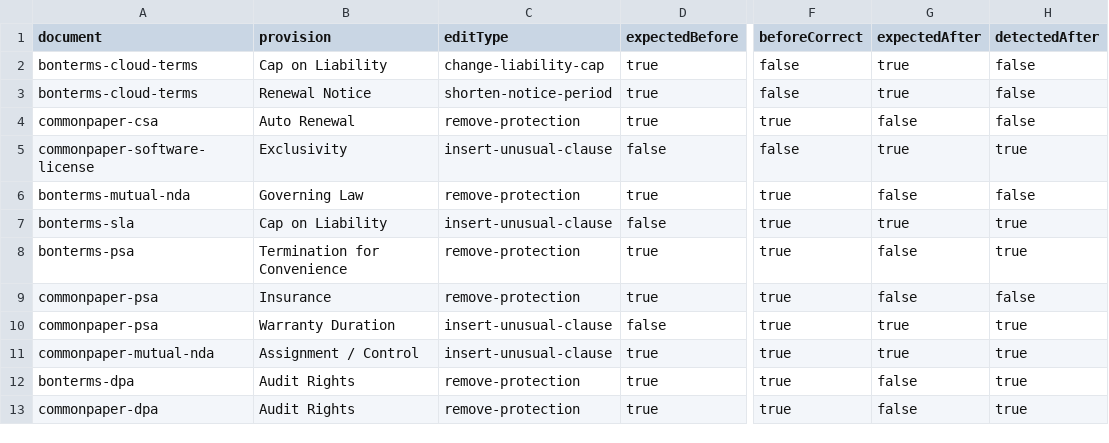
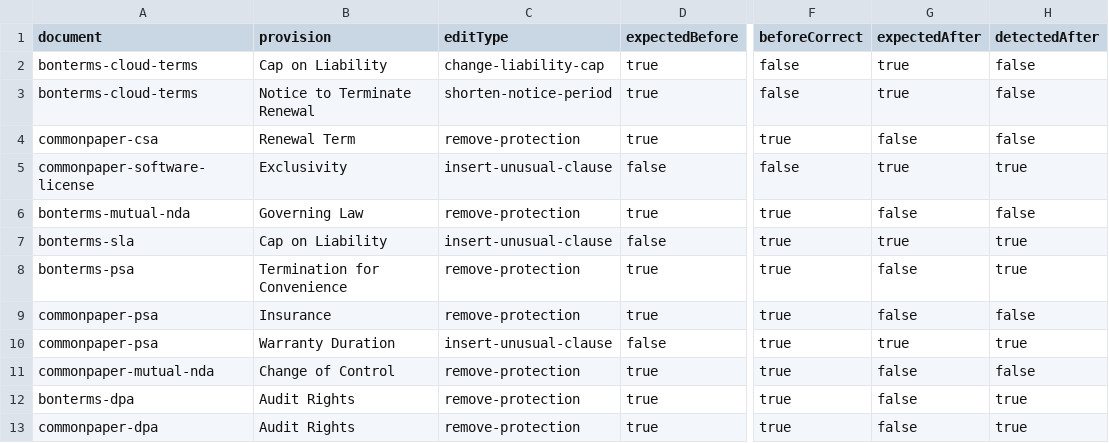
Before and after one commit to dperfetto/MIST7590EAICapstone, a CSV file: Calder_Agreement_Review_V1/evaluation/independent-check/results/results.csv, drawn as a sheet; only a part is shown, gaps mark what is left out; the diff names each change by its address in the sheet, - before the commit and + after, or states it on an @@ line.

Commit message:
Match provision names to CUAD categories and give Other all ten
- Rename Auto Renewal to Renewal Term and Renewal Notice to Notice to
  Terminate Renewal, matching the CUAD category names
- Replace Assignment / Control with Change of Control, which detects only
  change-of-control language; anti-assignment is now out of scope
- Add all ten provisions to the Other playbook (taxonomy, schema seed,
  demo seed)
- Relabel existing findings for the two renamed categories in schema.sql;
  leave historical Assignment / Control findings as recorded
- Bump the demo localStorage key so demo browsers load the new names
- Fix two missing braces that made the independent-check labels invalid
  JSON, and relabel its NDA item as Change of Control
- Rerun the CUAD evaluation and independent check, and update the docs
  that quote their names and numbers

```diff
--- a/Calder_Agreement_Review_V1/evaluation/independent-check/results/results.csv
+++ b/Calder_Agreement_Review_V1/evaluation/independent-check/results/results.csv
-B3 (provision): Renewal Notice
+B3 (provision): Notice to Terminate Renewal
-B4 (provision): Auto Renewal
+B4 (provision): Renewal Term
-B11 (provision): Assignment / Control
+B11 (provision): Change of Control
-C11 (editType): insert-unusual-clause
+C11 (editType): remove-protection
-G11 (expectedAfter): true
+G11 (expectedAfter): false
-H11 (detectedAfter): true
+H11 (detectedAfter): false
```
Also changed, not shown: 16 other files.
